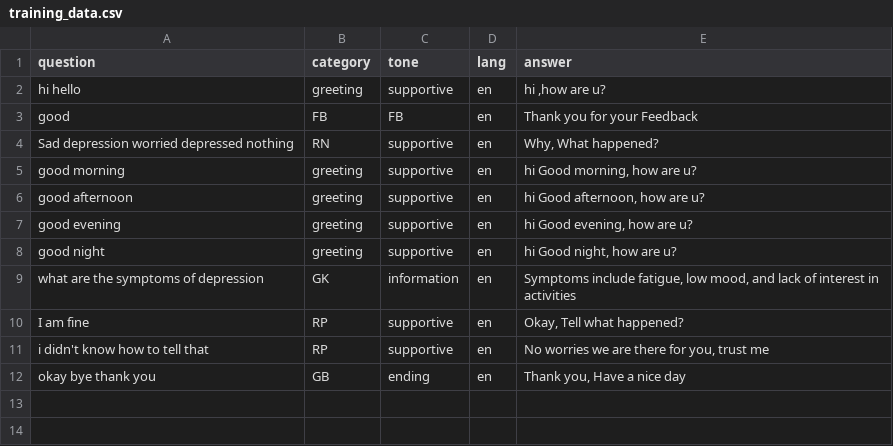
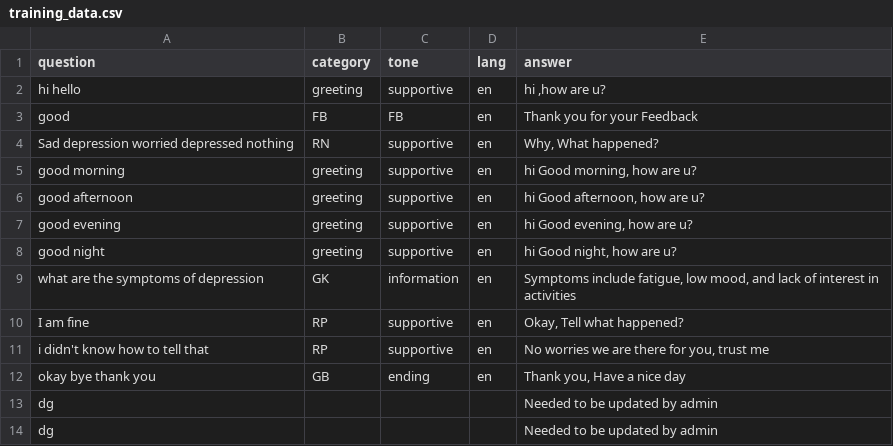
Before and after one commit to Omprakash1101/speak_out_ai, a CSV file: training_data.csv, drawn as a sheet.

Commit message:
modified:   data_processing.py 	modified:   requirements.txt 	modified:   streamlit_app.py 	modified:   training_data.csv

```diff
--- a/training_data.csv
+++ b/training_data.csv
@@ -12 +12,3 @@ i didn't know how to tell that,RP,supportive,en,"No worries we are there for you
 okay bye thank you,GB,ending,en,"Thank you, Have a nice day"
+dg,,,,Needed to be updated by admin
+dg,,,,Needed to be updated by admin
```
Also changed, not shown: 3 other files.
